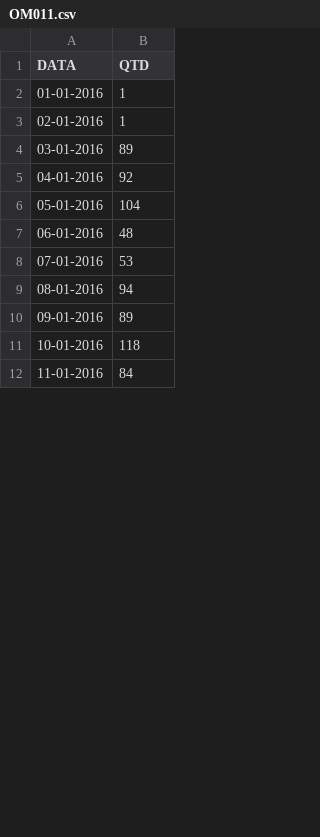
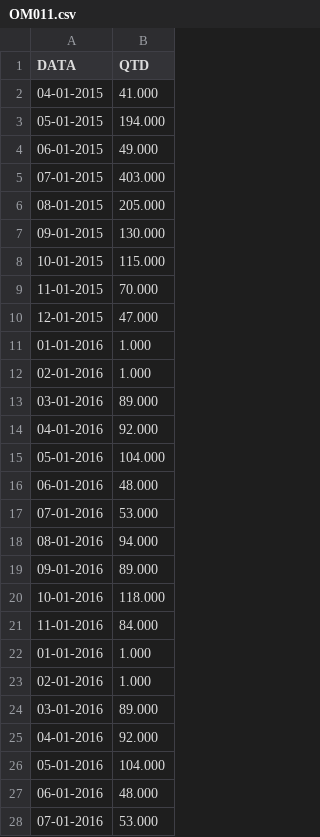
Before and after one commit to MaxwellPaparelli/Time_Series, a CSV file: OM011.csv, drawn as a sheet; only a part is shown; the diff covers the shown part only.

Commit message:
Update OM011.csv

```diff
--- a/OM011.csv
+++ b/OM011.csv
@@ -1,12 +1,28 @@
 DATA,QTD
-01-01-2016,1
-02-01-2016,1
-03-01-2016,89
-04-01-2016,92
-05-01-2016,104
-06-01-2016,48
-07-01-2016,53
-08-01-2016,94
-09-01-2016,89
-10-01-2016,118
-11-01-2016,84
+04-01-2015,41.000
+05-01-2015,194.000
+06-01-2015,49.000
+07-01-2015,403.000
+08-01-2015,205.000
+09-01-2015,130.000
+10-01-2015,115.000
+11-01-2015,70.000
+12-01-2015,47.000
+01-01-2016,1.000
+02-01-2016,1.000
+03-01-2016,89.000
+04-01-2016,92.000
+05-01-2016,104.000
+06-01-2016,48.000
+07-01-2016,53.000
+08-01-2016,94.000
+09-01-2016,89.000
+10-01-2016,118.000
+11-01-2016,84.000
+01-01-2016,1.000
+02-01-2016,1.000
+03-01-2016,89.000
+04-01-2016,92.000
+05-01-2016,104.000
+06-01-2016,48.000
+07-01-2016,53.000
```
Also changed, not shown: 4 added rows and 48 edited cells elsewhere in this file.
